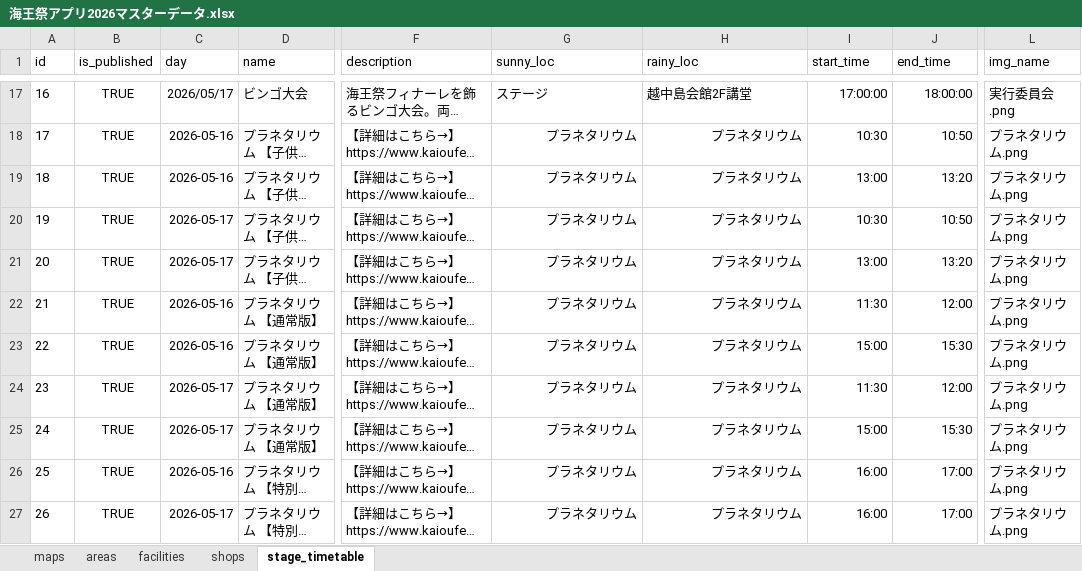
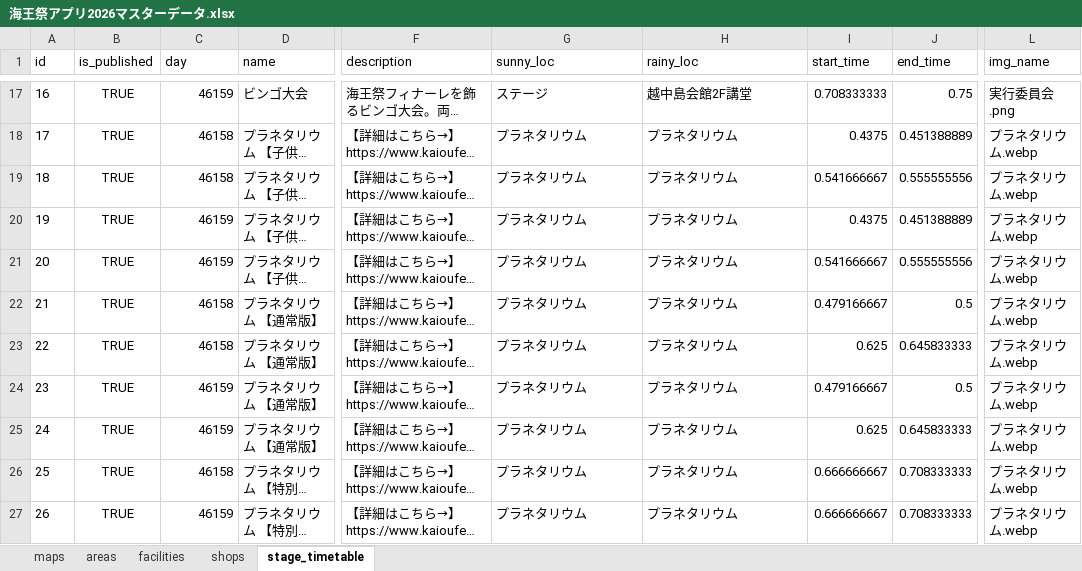
Before and after one commit to nepp-tumsat/kaiousai_app_2026, an Excel workbook: scripts/sources/海王祭アプリ2026マスターデータ.xlsx, sheet stage_timetable, drawn as a sheet; only a part is shown, gaps mark what is left out; long unchanged cells end in …; values as stored, in another font and other column widths than the file's, no borders; charts and pictures not drawn; the diff covers the shown part only; the diff names each change by its address in the sheet, - before the commit and + after, or states it on an @@ line.

```diff
--- a/scripts/sources/海王祭アプリ2026マスターデータ.xlsx (sheet stage_timetable)
+++ b/scripts/sources/海王祭アプリ2026マスターデータ.xlsx (sheet stage_timetable)
-C17 (day): 2026/05/17
+C17 (day): 46159
-I17 (start_time): 17:00:00
+I17 (start_time): 0.708333333
-J17 (end_time): 18:00:00
+J17 (end_time): 0.75
-C18:C19 (day): 2026-05-16
+C18:C19 (day): 46158
-G18:H27 alignment: right
+G18:H27 alignment: left
-I18 (start_time): 10:30
+I18 (start_time): 0.4375
-J18 (end_time): 10:50
+J18 (end_time): 0.451388889
-L18:L27 (img_name): プラネタリウム.png
+L18:L27 (img_name): プラネタリウム.webp
-I19 (start_time): 13:00
+I19 (start_time): 0.541666667
-J19 (end_time): 13:20
+J19 (end_time): 0.555555556
-C20:C21 (day): 2026-05-17
+C20:C21 (day): 46159
-I20 (start_time): 10:30
+I20 (start_time): 0.4375
-J20 (end_time): 10:50
+J20 (end_time): 0.451388889
-I21 (start_time): 13:00
+I21 (start_time): 0.541666667
-J21 (end_time): 13:20
+J21 (end_time): 0.555555556
-C22:C23 (day): 2026-05-16
+C22:C23 (day): 46158
-I22 (start_time): 11:30
+I22 (start_time): 0.479166667
-J22 (end_time): 12:00
+J22 (end_time): 0.5
-I23 (start_time): 15:00
+I23 (start_time): 0.625
-J23 (end_time): 15:30
+J23 (end_time): 0.645833333
-C24:C25 (day): 2026-05-17
+C24:C25 (day): 46159
-I24 (start_time): 11:30
+I24 (start_time): 0.479166667
-J24 (end_time): 12:00
+J24 (end_time): 0.5
-I25 (start_time): 15:00
+I25 (start_time): 0.625
-J25 (end_time): 15:30
+J25 (end_time): 0.645833333
-C26 (day): 2026-05-16
+C26 (day): 46158
-I26:I27 (start_time): 16:00
+I26:I27 (start_time): 0.666666667
-J26:J27 (end_time): 17:00
+J26:J27 (end_time): 0.708333333
-C27 (day): 2026-05-17
+C27 (day): 46159
```
Also changed, not shown: 57 edited cells elsewhere in this sheet, sheet shops, sheet facilities, sheet areas, 6 other files.
